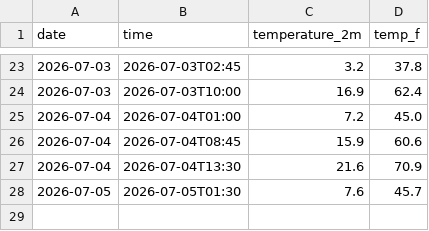
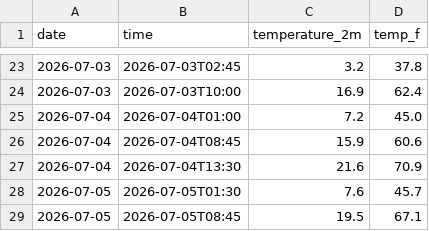
Before and after one commit to aaravraj-gif/Weather-Agent, a CSV file: daily_log.csv, drawn as a sheet; only a part is shown, gaps mark what is left out; the diff names each change by its address in the sheet, - before the commit and + after, or states it on an @@ line.

```diff
--- a/daily_log.csv
+++ b/daily_log.csv
+row 29: 2026-07-05 | 2026-07-05T08:45 | 19.5 | 67.1
```
Also changed, not shown: 2 other files.
